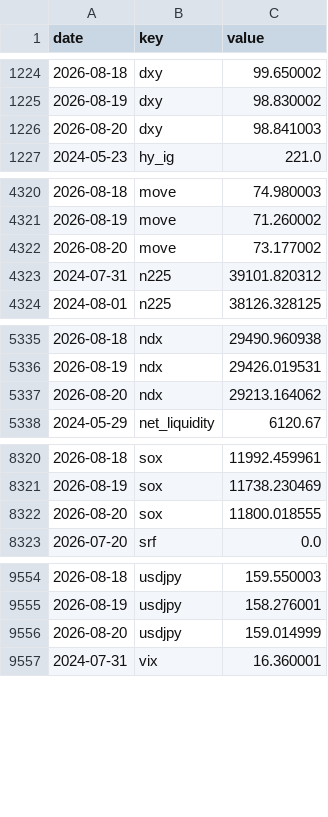
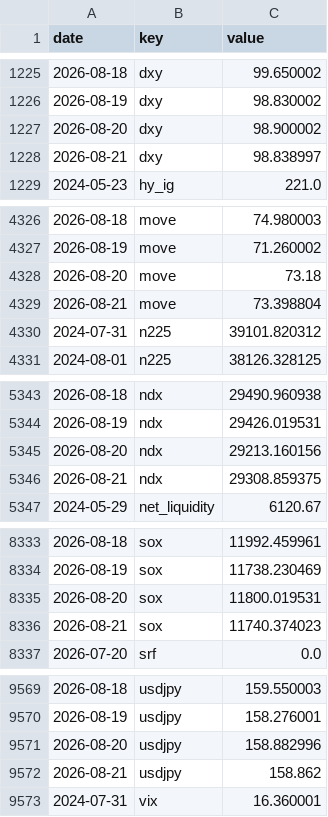
Before and after one commit to pony0278/Liquidity-risk-console, a CSV file: data/history.csv, drawn as a sheet; only a part is shown, gaps mark what is left out; the diff covers the shown part only.

```diff
--- a/data/history.csv
+++ b/data/history.csv
@@ -1225,3 +1226,4 @@ date,key,value
 2026-08-19,dxy,98.830002
-2026-08-20,dxy,98.841003
+2026-08-20,dxy,98.900002
+2026-08-21,dxy,98.838997
 2024-05-23,hy_ig,221.0
@@ -4321,3 +4327,4 @@ date,key,value
 2026-08-19,move,71.260002
-2026-08-20,move,73.177002
+2026-08-20,move,73.18
+2026-08-21,move,73.398804
 2024-07-31,n225,39101.820312
@@ -5336,3 +5344,4 @@ date,key,value
 2026-08-19,ndx,29426.019531
-2026-08-20,ndx,29213.164062
+2026-08-20,ndx,29213.160156
+2026-08-21,ndx,29308.859375
 2024-05-29,net_liquidity,6120.67
@@ -8321,3 +8334,4 @@ date,key,value
 2026-08-19,sox,11738.230469
-2026-08-20,sox,11800.018555
+2026-08-20,sox,11800.019531
+2026-08-21,sox,11740.374023
 2026-07-20,srf,0.0
@@ -9555,3 +9570,4 @@ date,key,value
 2026-08-19,usdjpy,158.276001
-2026-08-20,usdjpy,159.014999
+2026-08-20,usdjpy,158.882996
+2026-08-21,usdjpy,158.862
 2024-07-31,vix,16.360001
```
Also changed, not shown: 18 added rows and 2 edited cells elsewhere in this file, 6 other files.
